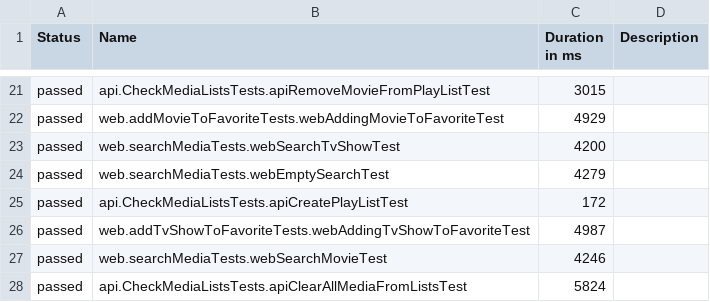
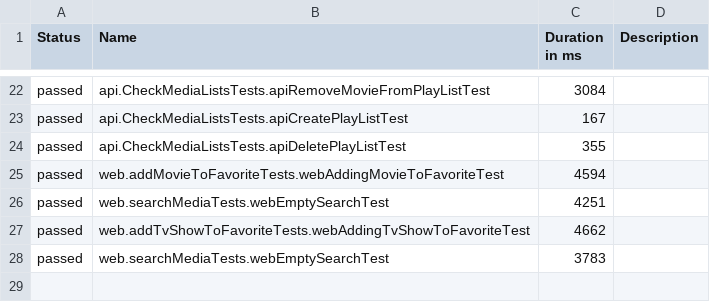
Before and after one commit to romangitlab/movie-db, a CSV file: data/suites.csv, drawn as a sheet; only a part is shown, gaps mark what is left out; the diff covers the shown part only.

```diff
--- a/data/suites.csv
+++ b/data/suites.csv
@@ -21,8 +22,7 @@
-"passed","api.CheckMediaListsTests.apiRemoveMovieFromPlayListTest","3015",""
-"passed","web.addMovieToFavoriteTests.webAddingMovieToFavoriteTest","4929",""
-"passed","web.searchMediaTests.webSearchTvShowTest","4200",""
-"passed","web.searchMediaTests.webEmptySearchTest","4279",""
-"passed","api.CheckMediaListsTests.apiCreatePlayListTest","172",""
-"passed","web.addTvShowToFavoriteTests.webAddingTvShowToFavoriteTest","4987",""
-"passed","web.searchMediaTests.webSearchMovieTest","4246",""
-"passed","api.CheckMediaListsTests.apiClearAllMediaFromListsTest","5824",""
+"passed","api.CheckMediaListsTests.apiRemoveMovieFromPlayListTest","3084",""
+"passed","api.CheckMediaListsTests.apiCreatePlayListTest","167",""
+"passed","api.CheckMediaListsTests.apiDeletePlayListTest","355",""
+"passed","web.addMovieToFavoriteTests.webAddingMovieToFavoriteTest","4594",""
+"passed","web.searchMediaTests.webEmptySearchTest","4251",""
+"passed","web.addTvShowToFavoriteTests.webAddingTvShowToFavoriteTest","4662",""
+"passed","web.searchMediaTests.webEmptySearchTest","3783",""
```
Also changed, not shown: 11 added rows, 10 removed rows and 11 edited cells elsewhere in this file, 50 other files.
